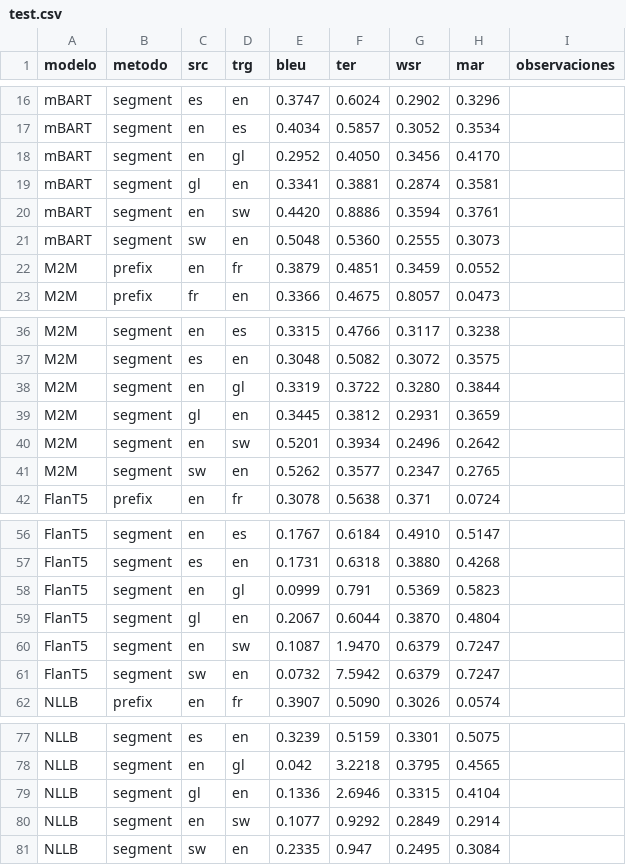
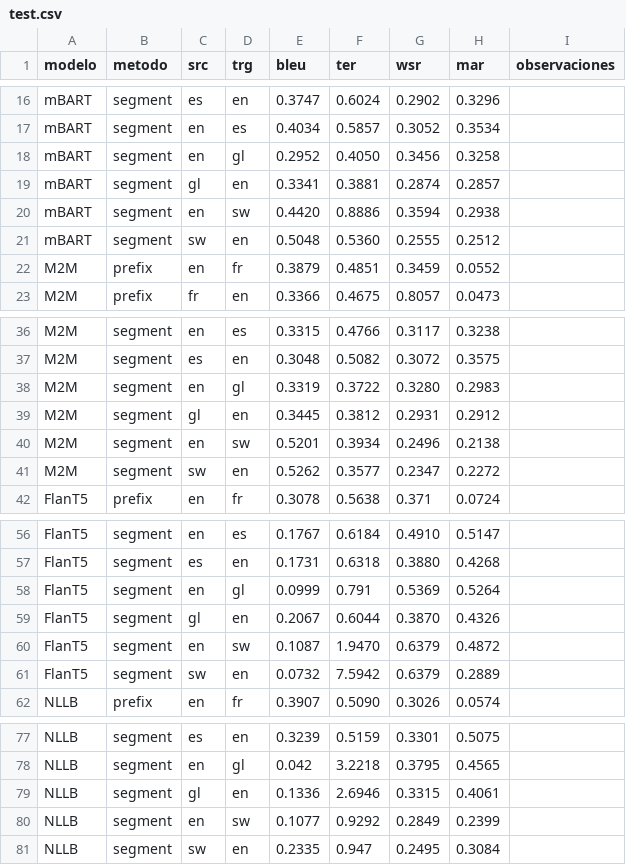
Before and after one commit to sergiogg-ops/TFM_IMT, a CSV file: resultados/test.csv, drawn as a sheet; only a part is shown, gaps mark what is left out.

```diff
--- a/resultados/test.csv
+++ b/resultados/test.csv
@@ -17,6 +17,6 @@ mBART,segment,es,en,0.3747,0.6024,0.2902,0.3296,
 mBART,segment,en,es,0.4034,0.5857,0.3052,0.3534,
-mBART,segment,en,gl,0.2952,0.4050,0.3456,0.4170,
-mBART,segment,gl,en,0.3341,0.3881,0.2874,0.3581,
-mBART,segment,en,sw,0.4420,0.8886,0.3594,0.3761,
-mBART,segment,sw,en,0.5048,0.5360,0.2555,0.3073,
+mBART,segment,en,gl,0.2952,0.4050,0.3456,0.3258,
+mBART,segment,gl,en,0.3341,0.3881,0.2874,0.2857,
+mBART,segment,en,sw,0.4420,0.8886,0.3594,0.2938,
+mBART,segment,sw,en,0.5048,0.5360,0.2555,0.2512,
 M2M,prefix,en,fr,0.3879,0.4851,0.3459,0.0552,
@@ -37,6 +37,6 @@ M2M,segment,en,es,0.3315,0.4766,0.3117,0.3238,
 M2M,segment,es,en,0.3048,0.5082,0.3072,0.3575,
-M2M,segment,en,gl,0.3319,0.3722,0.3280,0.3844,
-M2M,segment,gl,en,0.3445,0.3812,0.2931,0.3659,
-M2M,segment,en,sw,0.5201,0.3934,0.2496,0.2642
-M2M,segment,sw,en,0.5262,0.3577,0.2347,0.2765,
+M2M,segment,en,gl,0.3319,0.3722,0.3280,0.2983,
+M2M,segment,gl,en,0.3445,0.3812,0.2931,0.2912,
+M2M,segment,en,sw,0.5201,0.3934,0.2496,0.2138
+M2M,segment,sw,en,0.5262,0.3577,0.2347,0.2272,
 FlanT5,prefix,en,fr,0.3078,0.5638,0.371,0.0724,
@@ -57,6 +57,6 @@ FlanT5,segment,en,es,0.1767,0.6184,0.4910,0.5147,
 FlanT5,segment,es,en,0.1731,0.6318,0.3880,0.4268,
-FlanT5,segment,en,gl,0.0999,0.791,0.5369,0.5823,
-FlanT5,segment,gl,en,0.2067,0.6044,0.3870,0.4804,
-FlanT5,segment,en,sw,0.1087,1.9470,0.6379,0.7247,
-FlanT5,segment,sw,en,0.0732,7.5942,0.6379,0.7247,
+FlanT5,segment,en,gl,0.0999,0.791,0.5369,0.5264,
+FlanT5,segment,gl,en,0.2067,0.6044,0.3870,0.4326,
+FlanT5,segment,en,sw,0.1087,1.9470,0.6379,0.4872,
+FlanT5,segment,sw,en,0.0732,7.5942,0.6379,0.2889,
 NLLB,prefix,en,fr,0.3907,0.5090,0.3026,0.0574,
@@ -78,4 +78,4 @@ NLLB,segment,es,en,0.3239,0.5159,0.3301,0.5075,
 NLLB,segment,en,gl,0.042,3.2218,0.3795,0.4565,
-NLLB,segment,gl,en,0.1336,2.6946,0.3315,0.4104,
-NLLB,segment,en,sw,0.1077,0.9292,0.2849,0.2914,
+NLLB,segment,gl,en,0.1336,2.6946,0.3315,0.4061,
+NLLB,segment,en,sw,0.1077,0.9292,0.2849,0.2399,
 NLLB,segment,sw,en,0.2335,0.947,0.2495,0.3084,
```
Also changed, not shown: 2 other files.
